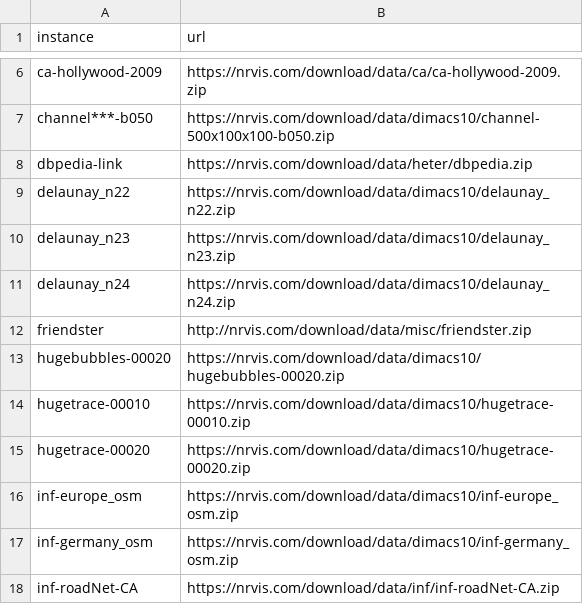
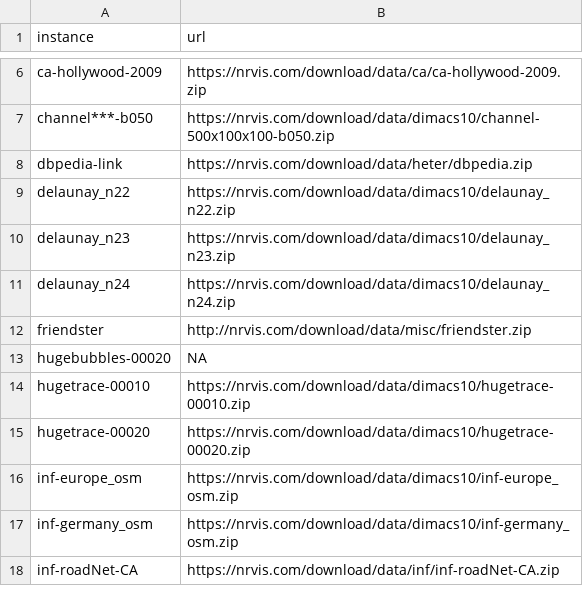
Before and after one commit to EngAndreAlessi/mids, a CSV file: data/massive.csv, drawn as a sheet; only a part is shown, gaps mark what is left out.

Commit message:
Update massive.csv
huge bubbles zip file not available

```diff
--- a/data/massive.csv
+++ b/data/massive.csv
@@ -12,3 +12,3 @@ delaunay_n24,https://nrvis.com/download/data/dimacs10/delaunay_n24.zip
 friendster,http://nrvis.com/download/data/misc/friendster.zip
-hugebubbles-00020,https://nrvis.com/download/data/dimacs10/hugebubbles-00020.zip
+hugebubbles-00020,NA
 hugetrace-00010,https://nrvis.com/download/data/dimacs10/hugetrace-00010.zip
```
